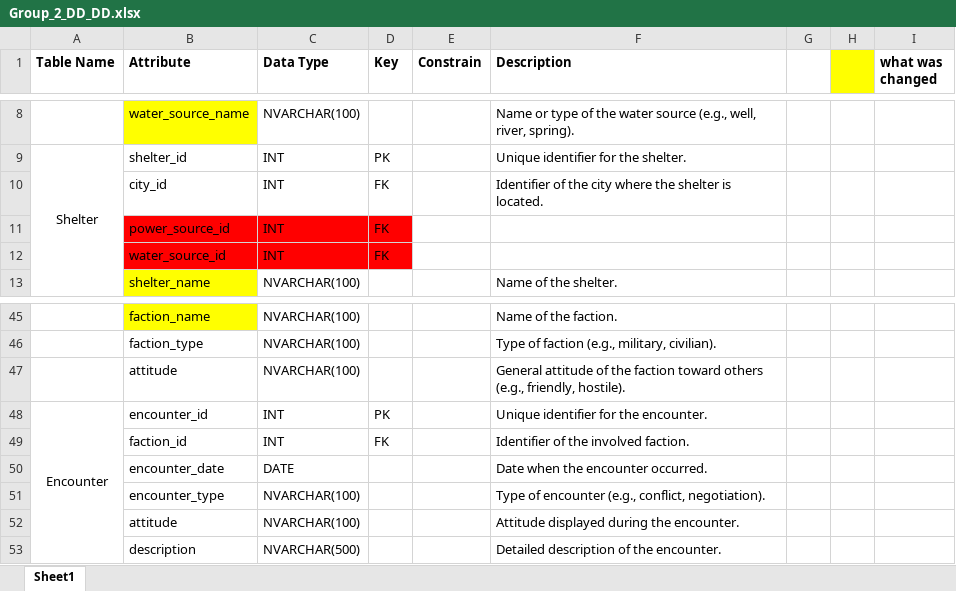
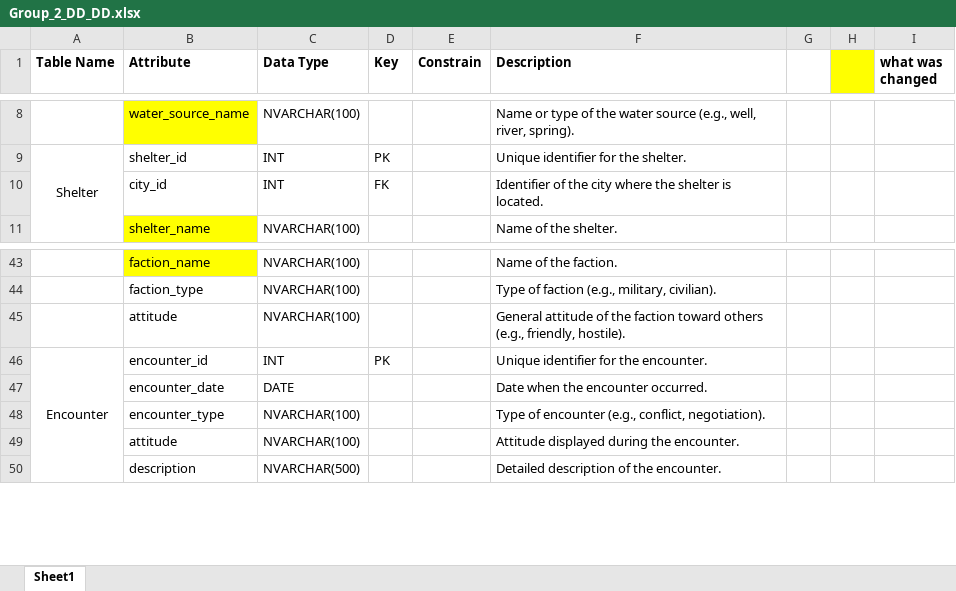
Before and after one commit to dbatrakov1/doomsday-prep-group-assignment, an Excel workbook: Group_2_DD_DD.xlsx, sheet Sheet1, drawn as a sheet; only a part is shown, gaps mark what is left out; values as stored, in another font and other column widths than the file's, no borders; the diff names each change by its address in the sheet, - before the commit and + after, or states it on an @@ line.

Commit message:
Update Data Dictionary
Removed faction_id from Encounter
Removed power_sourse_id and water_sourse_id from Shelter

```diff
--- a/Group_2_DD_DD.xlsx (sheet Sheet1)
+++ b/Group_2_DD_DD.xlsx (sheet Sheet1)
-row 11:  | power_source_id | INT | FK
-row 12:  | water_source_id | INT | FK
-row 49:  | faction_id | INT | FK |  | Identifier of the involved faction.
```
